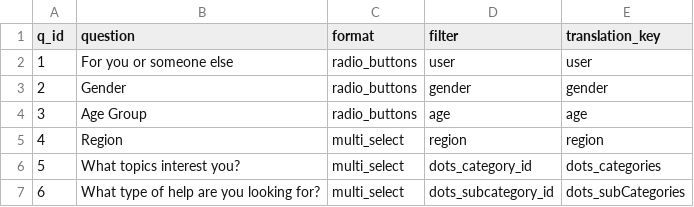
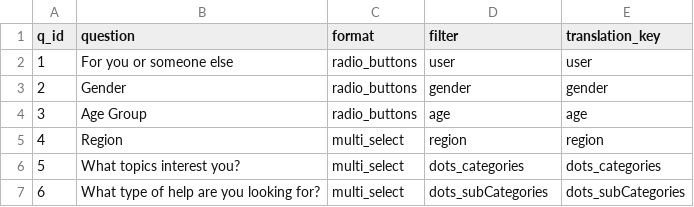
Before and after one commit to WomenPlusPlus/deploy-impact-21-kona-b, a CSV file: backend/csv/quiz/Questions.csv, drawn as a sheet.

```diff
--- a/backend/csv/quiz/Questions.csv
+++ b/backend/csv/quiz/Questions.csv
@@ -5,3 +5,3 @@ q_id,question,format,filter,translation_key
 4,Region,multi_select,region,region
-5,What topics interest you?,multi_select,dots_category_id,dots_categories
-6,What type of help are you looking for?,multi_select,dots_subcategory_id,dots_subCategories
+5,What topics interest you?,multi_select,dots_categories,dots_categories
+6,What type of help are you looking for?,multi_select,dots_subCategories,dots_subCategories
```
Also changed, not shown: 9 other files.
